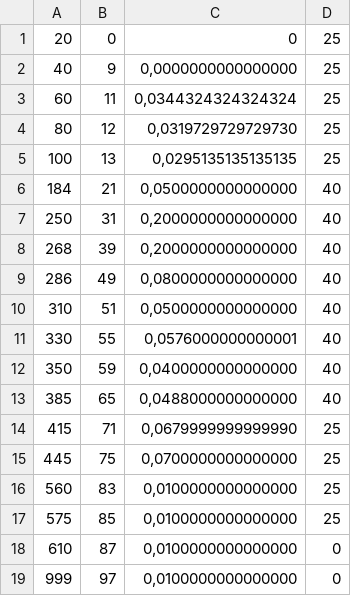
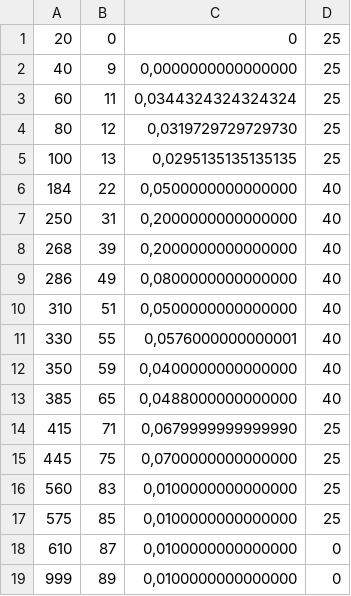
Before and after one commit to tsig-idr/navigator-tool, a CSV file: sheetscript/F1/FenoT.csv, drawn as a sheet.

Commit message:
fenot

```diff
--- a/sheetscript/F1/FenoT.csv
+++ b/sheetscript/F1/FenoT.csv
@@ -5,3 +5,3 @@
 100;13;0,0295135135135135;25
-184;21;0,0500000000000000;40
+184;22;0,0500000000000000;40
 250;31;0,2000000000000000;40
@@ -18,2 +18,2 @@
 610;87;0,0100000000000000;0
-999;97;0,0100000000000000;0
+999;89;0,0100000000000000;0
```
